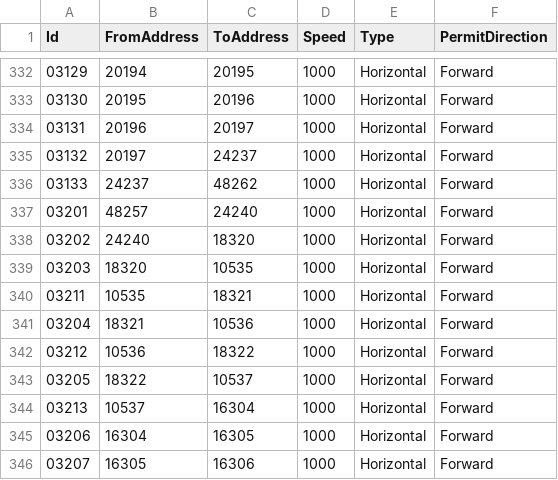
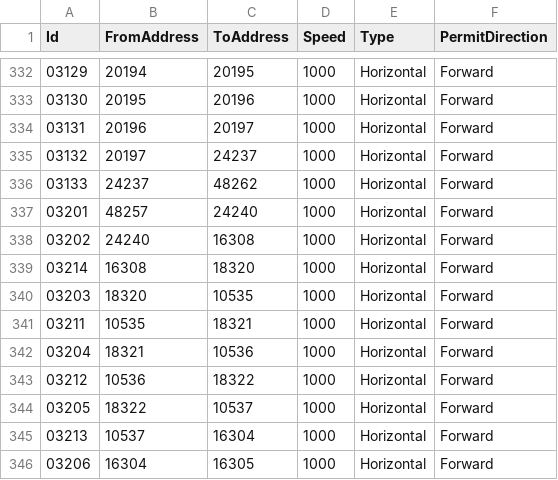
Before and after one commit to AK0-Leopard/OverhaedHoistTransporter_CSOT, a CSV file: OverhaedHoistTransporter_CSOT/BCWinForm/Config/CSOT_T4_PH1PH2/CSV/MapInfo/ASECTION.csv, drawn as a sheet; only a part is shown, gaps mark what is left out; the shorter side is filled out with more unchanged rows.

```diff
--- a/OverhaedHoistTransporter_CSOT/BCWinForm/Config/CSOT_T4_PH1PH2/CSV/MapInfo/ASECTION.csv
+++ b/OverhaedHoistTransporter_CSOT/BCWinForm/Config/CSOT_T4_PH1PH2/CSV/MapInfo/ASECTION.csv
@@ -337,3 +337,4 @@
 "03201","48257","24240","1000","Horizontal","Forward"
-"03202","24240","18320","1000","Horizontal","Forward"
+"03202","24240","16308","1000","Horizontal","Forward"
+"03214","16308","18320","1000","Horizontal","Forward"
 "03203","18320","10535","1000","Horizontal","Forward"
```
Also changed, not shown: OverhaedHoistTransporter_CSOT/BCWinForm/Config/CSOT_T4_PH1PH2/CSV/CONTROLZONEINFO.csv, OverhaedHoistTransporter_CSOT/BCWinForm/Config/CSOT_T4_PH1PH2/CSV/MapInfo/AADDRESS.csv, 7 other files.
